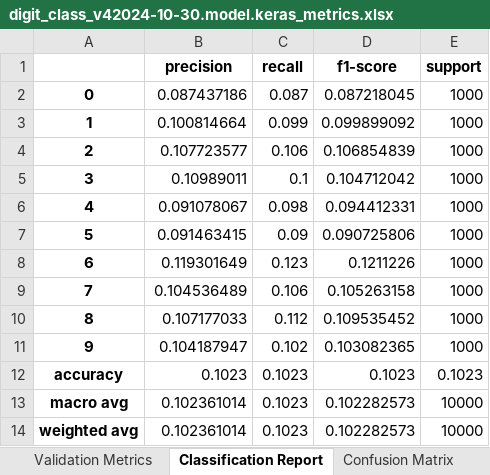
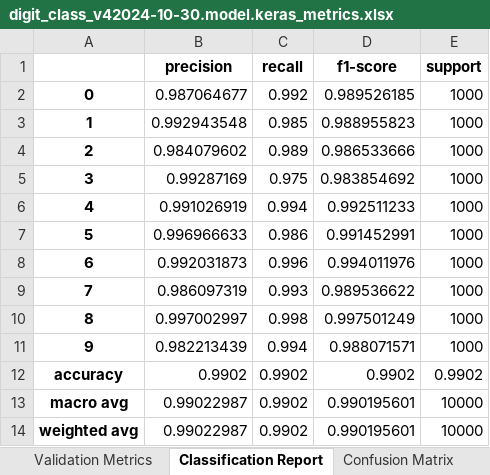
Before and after one commit to domonkosgyomorey/expression_recog_and_eval_system, an Excel workbook: imgsolver/model_trainer/model_metric_logs/digit_class_v42024-10-30.model.keras_metrics.xlsx, sheet Classification Report, drawn as a sheet; values as stored, in another font and other column widths than the file's, no borders; the diff names each change by its address in the sheet, - before the commit and + after, or states it on an @@ line.

```diff
--- a/imgsolver/model_trainer/model_metric_logs/digit_class_v42024-10-30.model.keras_metrics.xlsx (sheet Classification Report)
+++ b/imgsolver/model_trainer/model_metric_logs/digit_class_v42024-10-30.model.keras_metrics.xlsx (sheet Classification Report)
-B2 (precision): 0.087437186
+B2 (precision): 0.987064677
-C2 (recall): 0.087
+C2 (recall): 0.992
-D2 (f1-score): 0.087218045
+D2 (f1-score): 0.989526185
-B3 (precision): 0.100814664
+B3 (precision): 0.992943548
-C3 (recall): 0.099
+C3 (recall): 0.985
-D3 (f1-score): 0.099899092
+D3 (f1-score): 0.988955823
-B4 (precision): 0.107723577
+B4 (precision): 0.984079602
-C4 (recall): 0.106
+C4 (recall): 0.989
-D4 (f1-score): 0.106854839
+D4 (f1-score): 0.986533666
-B5 (precision): 0.10989011
+B5 (precision): 0.99287169
-C5 (recall): 0.1
+C5 (recall): 0.975
-D5 (f1-score): 0.104712042
+D5 (f1-score): 0.983854692
-B6 (precision): 0.091078067
+B6 (precision): 0.991026919
-C6 (recall): 0.098
+C6 (recall): 0.994
-D6 (f1-score): 0.094412331
+D6 (f1-score): 0.992511233
-B7 (precision): 0.091463415
+B7 (precision): 0.996966633
-C7 (recall): 0.09
+C7 (recall): 0.986
-D7 (f1-score): 0.090725806
+D7 (f1-score): 0.991452991
-B8 (precision): 0.119301649
+B8 (precision): 0.992031873
-C8 (recall): 0.123
+C8 (recall): 0.996
-D8 (f1-score): 0.1211226
+D8 (f1-score): 0.994011976
-B9 (precision): 0.104536489
+B9 (precision): 0.986097319
-C9 (recall): 0.106
+C9 (recall): 0.993
-D9 (f1-score): 0.105263158
+D9 (f1-score): 0.989536622
-B10 (precision): 0.107177033
+B10 (precision): 0.997002997
-C10 (recall): 0.112
+C10 (recall): 0.998
-D10 (f1-score): 0.109535452
+D10 (f1-score): 0.997501249
-B11 (precision): 0.104187947
+B11 (precision): 0.982213439
-C11 (recall): 0.102
+C11 (recall): 0.994
-D11 (f1-score): 0.103082365
+D11 (f1-score): 0.988071571
-B12 (precision): 0.1023
+B12 (precision): 0.9902
-C12:C14 (recall): 0.1023
+C12:C14 (recall): 0.9902
-D12 (f1-score): 0.1023
+D12 (f1-score): 0.9902
-E12 (support): 0.1023
+E12 (support): 0.9902
-B13:B14 (precision): 0.102361014
+B13:B14 (precision): 0.99022987
-D13:D14 (f1-score): 0.102282573
+D13:D14 (f1-score): 0.990195601
```
Also changed, not shown: sheet Confusion Matrix, sheet Validation Metrics, imgsolver/model_trainer/model_metric_logs/category_class_v42024-10-30.model.keras_metrics.xlsx, imgsolver/model_trainer/model_metric_logs/operator_class_v42024-10-30.model.keras_metrics.xlsx, 8 other files.
